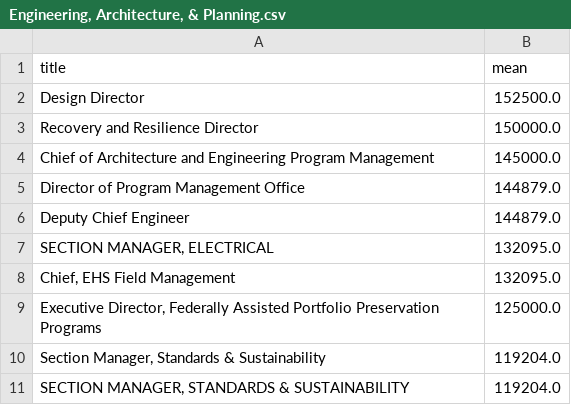
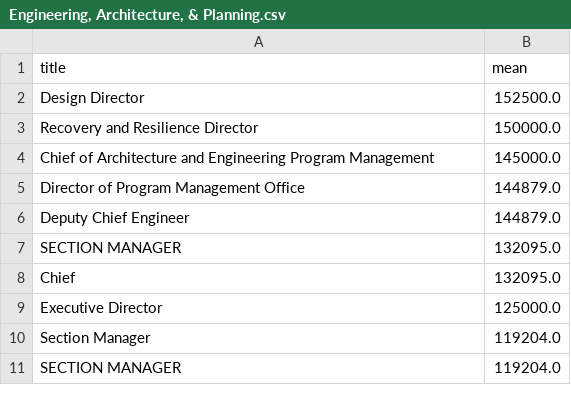
Before and after one commit to pyropig/DCAS_jobposition, a CSV file: itdata/Engineering, Architecture, & Planning.csv, drawn as a sheet.

```diff
--- a/itdata/Engineering, Architecture, & Planning.csv
+++ b/itdata/Engineering, Architecture, & Planning.csv
@@ -6,6 +6,6 @@ Director of Program Management Office,144879.0
 Deputy Chief Engineer,144879.0
-"SECTION MANAGER, ELECTRICAL",132095.0
-"Chief, EHS Field Management",132095.0
-"Executive Director, Federally Assisted Portfolio Preservation Programs",125000.0
-"Section Manager, Standards & Sustainability",119204.0
-"SECTION MANAGER, STANDARDS & SUSTAINABILITY",119204.0
+SECTION MANAGER,132095.0
+Chief,132095.0
+Executive Director,125000.0
+Section Manager,119204.0
+SECTION MANAGER,119204.0
```
Also changed, not shown: itdata/Communications & Intergovernmental Affairs.csv, itdata/Constituent Services & Community Programs.csv, 11 other files.
